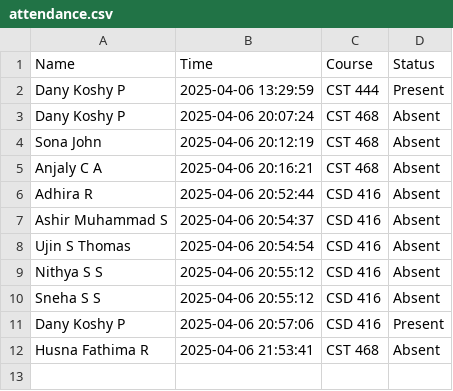
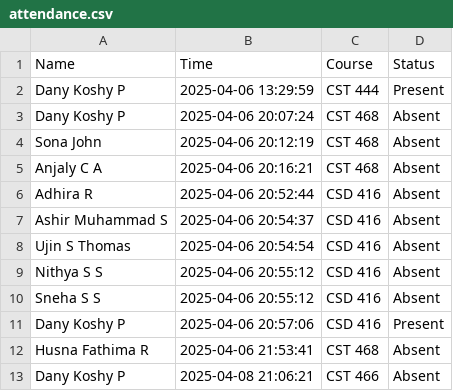
Before and after one commit to Sree077/Multi-face-attendance, a CSV file: attendance.csv, drawn as a sheet.

Commit message:
absent notification

```diff
--- a/attendance.csv
+++ b/attendance.csv
@@ -12 +12,2 @@ Dany Koshy P,2025-04-06 20:57:06,CSD 416,Present
 Husna Fathima R,2025-04-06 21:53:41,CST 468,Absent
+Dany Koshy P,2025-04-08 21:06:21,CST 466,Absent
```
Also changed, not shown: 6 other files.
